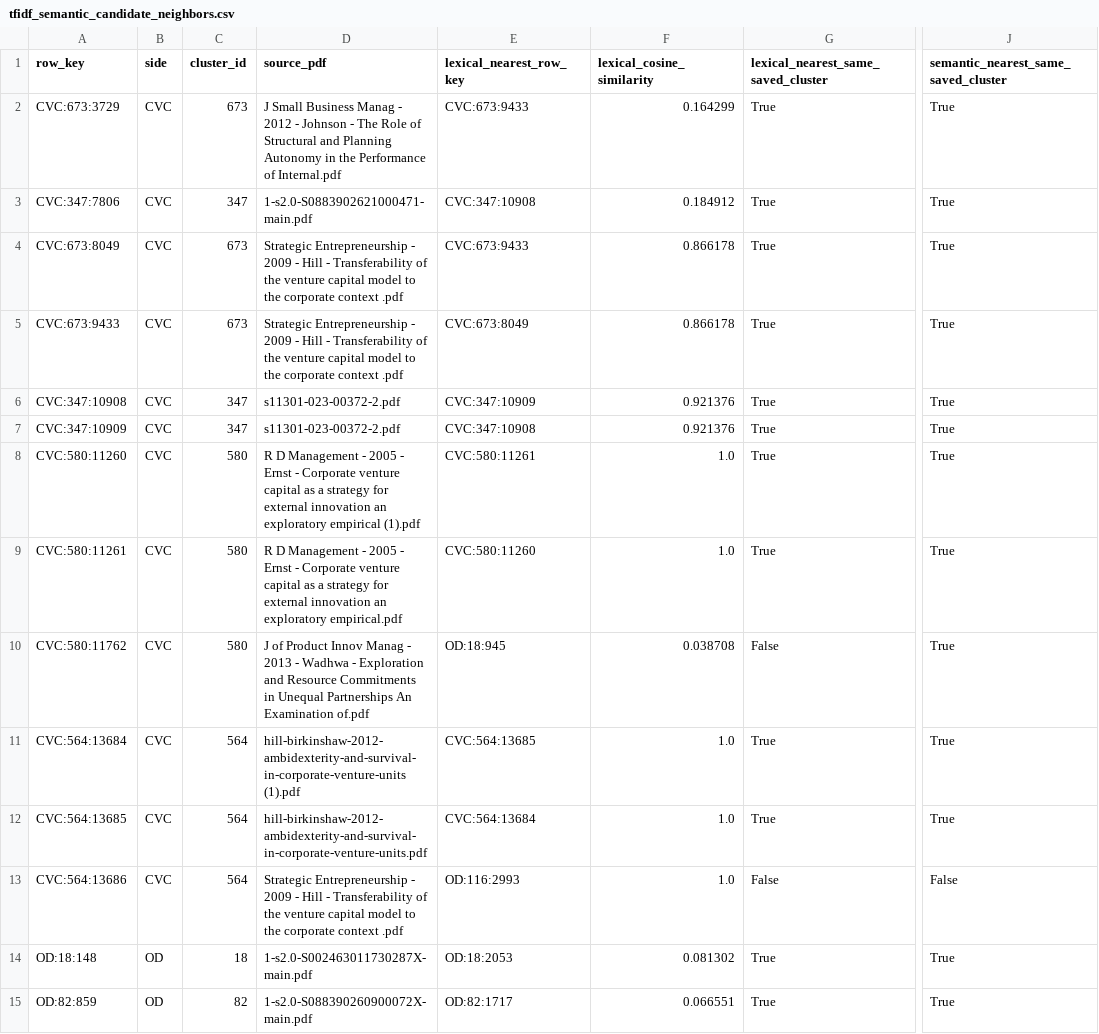
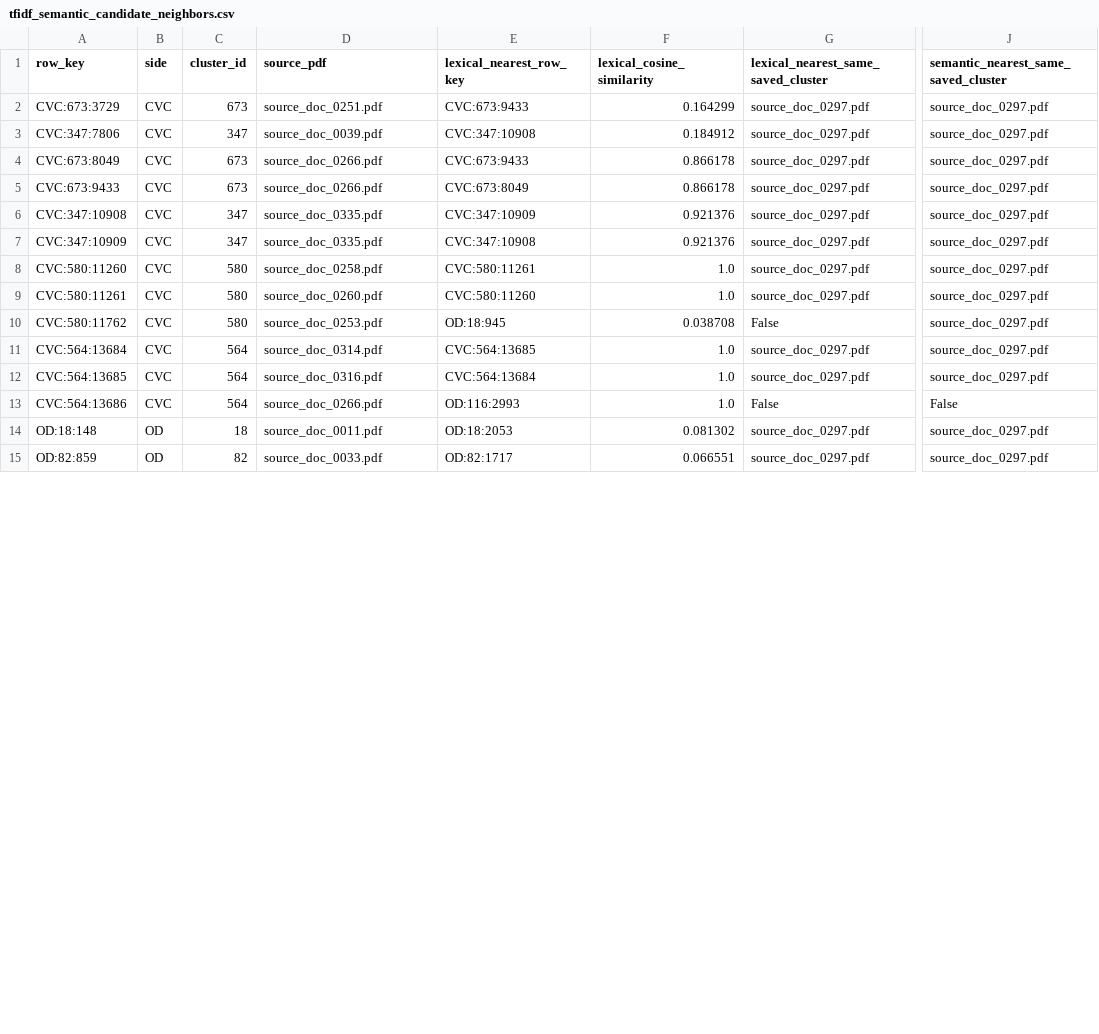
Before and after one commit to dianap0382/ai-assisted-theory-interrogation, a CSV file: case2/outputs/tfidf_semantic_candidate_neighbors.csv, drawn as a sheet; only a part is shown, gaps mark what is left out; the diff covers the shown part only; the diff names each change by its address in the sheet, - before the commit and + after, or states it on an @@ line.

```diff
--- a/case2/outputs/tfidf_semantic_candidate_neighbors.csv
+++ b/case2/outputs/tfidf_semantic_candidate_neighbors.csv
-D2 (source_pdf): J Small Business Manag - 2012 - Johnson - The Role of Structural and Planning Autonomy in the Performance of Internal.pdf
+D2 (source_pdf): source_doc_0251.pdf
-G2:G9: True
+G2:G9: source_doc_0297.pdf
-J2:J12: True
+J2:J12: source_doc_0297.pdf
-D3 (source_pdf): 1-s2.0-S0883902621000471-main.pdf
+D3 (source_pdf): source_doc_0039.pdf
-D4:D5 (source_pdf): Strategic Entrepreneurship - 2009 - Hill - Transferability of the venture capital model to the corporate context .pdf
+D4:D5 (source_pdf): source_doc_0266.pdf
-D6:D7 (source_pdf): s11301-023-00372-2.pdf
+D6:D7 (source_pdf): source_doc_0335.pdf
-D8 (source_pdf): R D Management - 2005 - Ernst - Corporate venture capital as a strategy for external innovation an exploratory empirical (1).pdf
+D8 (source_pdf): source_doc_0258.pdf
-D9 (source_pdf): R D Management - 2005 - Ernst - Corporate venture capital as a strategy for external innovation an exploratory empirical.pdf
+D9 (source_pdf): source_doc_0260.pdf
-D10 (source_pdf): J of Product Innov Manag - 2013 - Wadhwa - Exploration and Resource Commitments in Unequal Partnerships An Examination of.pdf
+D10 (source_pdf): source_doc_0253.pdf
-D11 (source_pdf): hill-birkinshaw-2012-ambidexterity-and-survival-in-corporate-venture-units (1).pdf
+D11 (source_pdf): source_doc_0314.pdf
-G11:G12: True
+G11:G12: source_doc_0297.pdf
-D12 (source_pdf): hill-birkinshaw-2012-ambidexterity-and-survival-in-corporate-venture-units.pdf
+D12 (source_pdf): source_doc_0316.pdf
-D13 (source_pdf): Strategic Entrepreneurship - 2009 - Hill - Transferability of the venture capital model to the corporate context .pdf
+D13 (source_pdf): source_doc_0266.pdf
-D14 (source_pdf): 1-s2.0-S002463011730287X-main.pdf
+D14 (source_pdf): source_doc_0011.pdf
-G14:G15: True
+G14:G15: source_doc_0297.pdf
-J14:J15: True
+J14:J15: source_doc_0297.pdf
-D15 (source_pdf): 1-s2.0-S088390260900072X-main.pdf
+D15 (source_pdf): source_doc_0033.pdf
```
Also changed, not shown: 39 edited cells elsewhere in this file, case2/data/case2_cluster_counts.csv, case2/data/case2_cluster_source_rows.csv, 13 other files.
